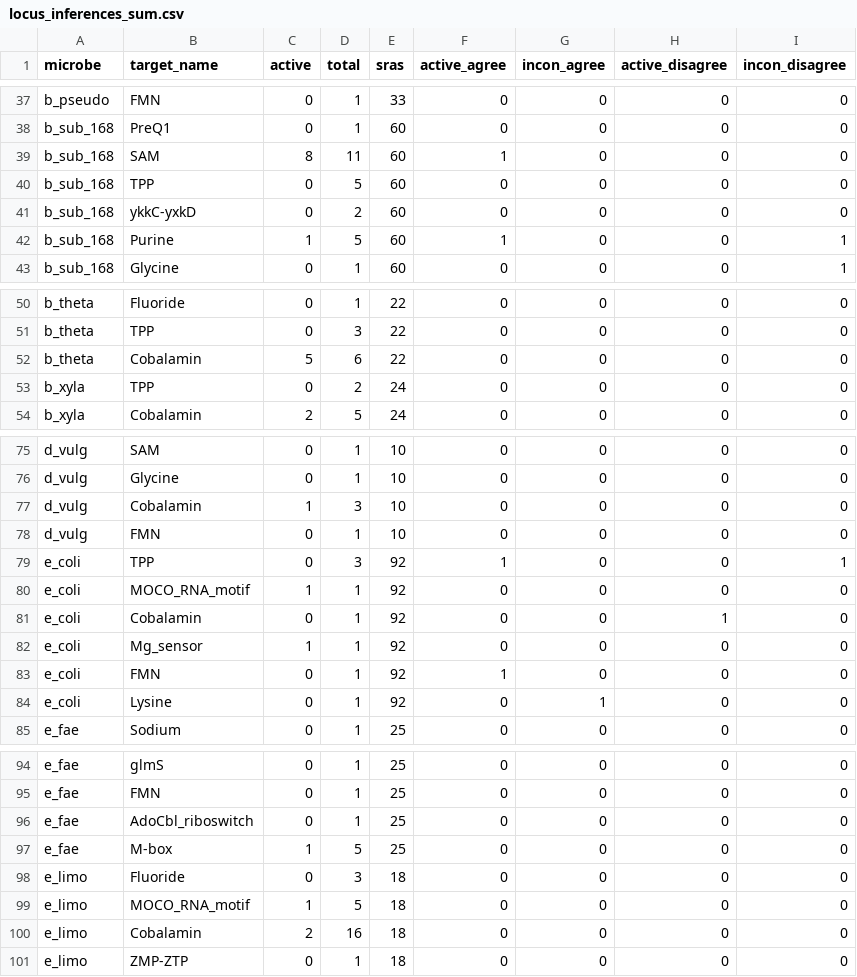
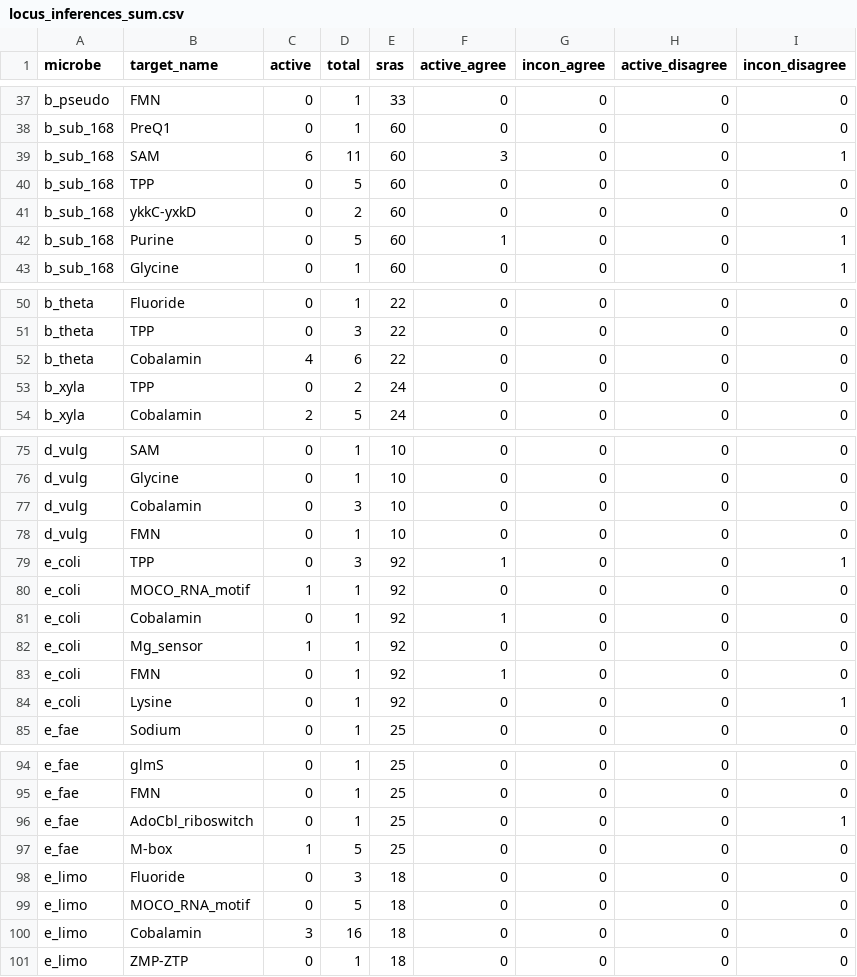
Before and after one commit to lepton-7/tartlet-pub, a CSV file: validation/plotting/data/big_fig/locus_inferences_sum.csv, drawn as a sheet; only a part is shown, gaps mark what is left out; the diff covers the shown part only.

```diff
--- a/validation/plotting/data/big_fig/locus_inferences_sum.csv
+++ b/validation/plotting/data/big_fig/locus_inferences_sum.csv
@@ -38,6 +38,6 @@ b_pseudo,FMN,0,1,33,0,0,0,0
 b_sub_168,PreQ1,0,1,60,0,0,0,0
-b_sub_168,SAM,8,11,60,1,0,0,0
+b_sub_168,SAM,6,11,60,3,0,0,1
 b_sub_168,TPP,0,5,60,0,0,0,0
 b_sub_168,ykkC-yxkD,0,2,60,0,0,0,0
-b_sub_168,Purine,1,5,60,1,0,0,1
+b_sub_168,Purine,0,5,60,1,0,0,1
 b_sub_168,Glycine,0,1,60,0,0,0,1
@@ -51,3 +51,3 @@ b_theta,Fluoride,0,1,22,0,0,0,0
 b_theta,TPP,0,3,22,0,0,0,0
-b_theta,Cobalamin,5,6,22,0,0,0,0
+b_theta,Cobalamin,4,6,22,0,0,0,0
 b_xyla,TPP,0,2,24,0,0,0,0
@@ -76,3 +76,3 @@ d_vulg,SAM,0,1,10,0,0,0,0
 d_vulg,Glycine,0,1,10,0,0,0,0
-d_vulg,Cobalamin,1,3,10,0,0,0,0
+d_vulg,Cobalamin,0,3,10,0,0,0,0
 d_vulg,FMN,0,1,10,0,0,0,0
@@ -80,6 +80,6 @@ e_coli,TPP,0,3,92,1,0,0,1
 e_coli,MOCO_RNA_motif,1,1,92,0,0,0,0
-e_coli,Cobalamin,0,1,92,0,0,1,0
+e_coli,Cobalamin,0,1,92,1,0,0,0
 e_coli,Mg_sensor,1,1,92,0,0,0,0
 e_coli,FMN,0,1,92,1,0,0,0
-e_coli,Lysine,0,1,92,0,1,0,0
+e_coli,Lysine,0,1,92,0,0,0,1
 e_fae,Sodium,0,1,25,0,0,0,0
@@ -95,7 +95,7 @@ e_fae,glmS,0,1,25,0,0,0,0
 e_fae,FMN,0,1,25,0,0,0,0
-e_fae,AdoCbl_riboswitch,0,1,25,0,0,0,0
+e_fae,AdoCbl_riboswitch,0,1,25,0,0,0,1
 e_fae,M-box,1,5,25,0,0,0,0
 e_limo,Fluoride,0,3,18,0,0,0,0
-e_limo,MOCO_RNA_motif,1,5,18,0,0,0,0
-e_limo,Cobalamin,2,16,18,0,0,0,0
+e_limo,MOCO_RNA_motif,0,5,18,0,0,0,0
+e_limo,Cobalamin,3,16,18,0,0,0,0
 e_limo,ZMP-ZTP,0,1,18,0,0,0,0
```
Also changed, not shown: 3 edited cells elsewhere in this file, validation/plotting/data/big_fig/locus_inferences.csv, 2 other files.
